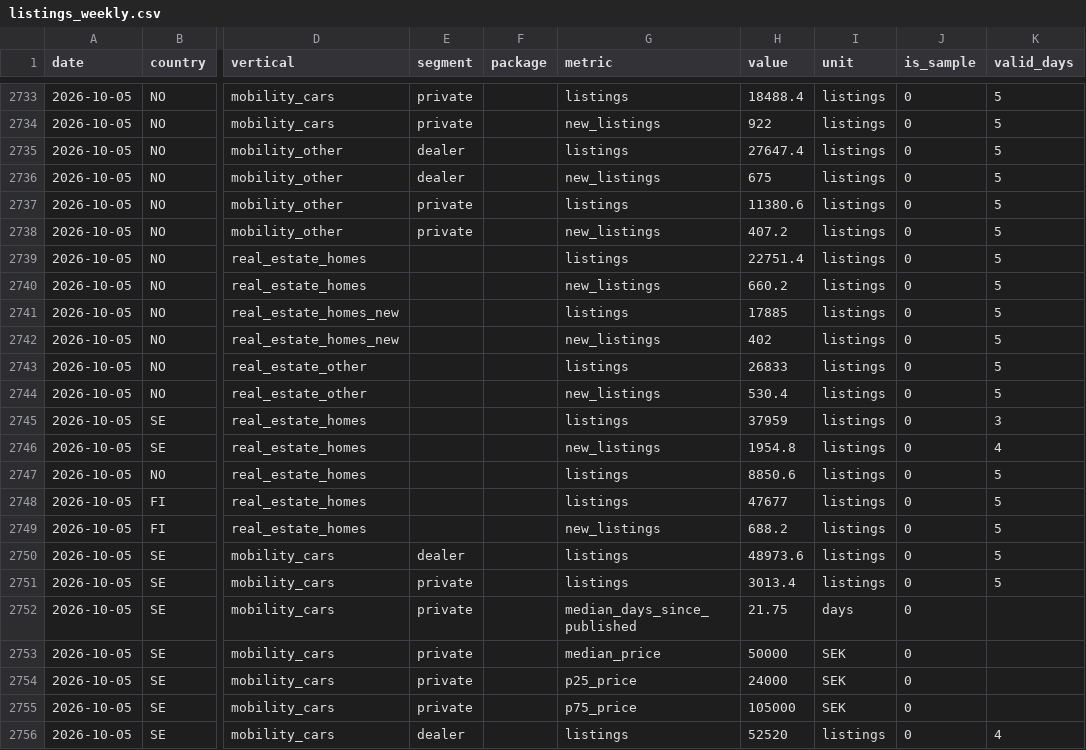
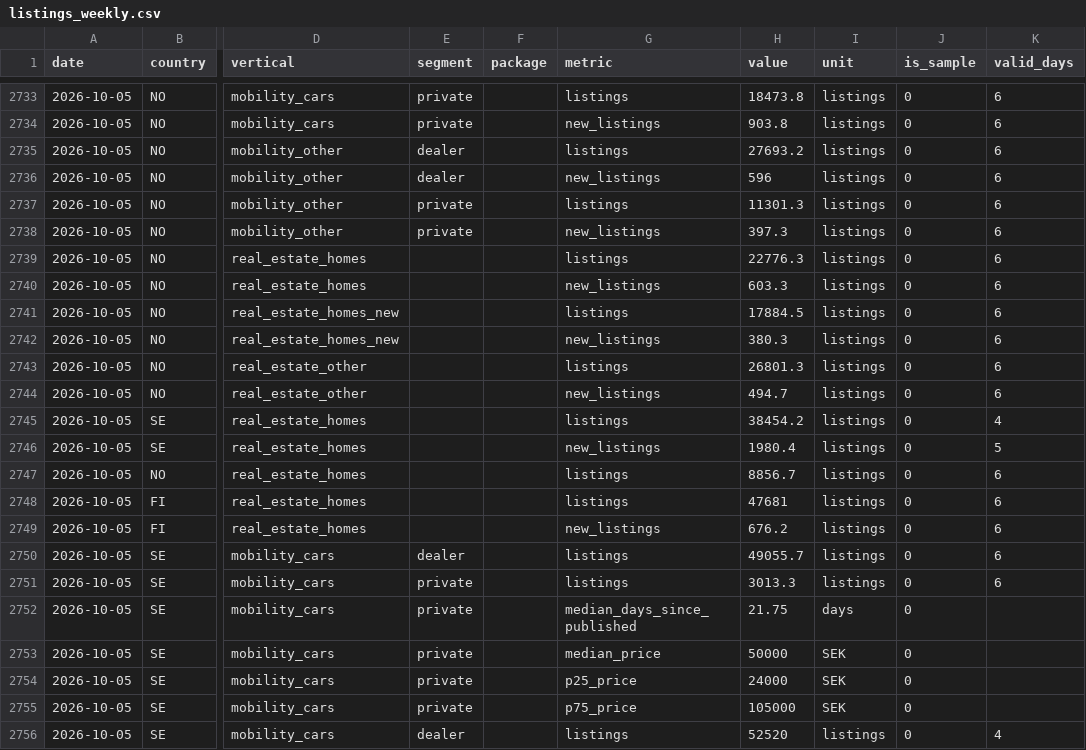
Before and after one commit to markusheiberg/vend-market-data, a CSV file: facts/listings_weekly.csv, drawn as a sheet; only a part is shown, gaps mark what is left out; the diff covers the shown part only; the diff names each change by its address in the sheet, - before the commit and + after, or states it on an @@ line.

```diff
--- a/facts/listings_weekly.csv
+++ b/facts/listings_weekly.csv
-H2733 (value): 18488.4
+H2733 (value): 18473.8
-K2733:K2744 (valid_days): 5
+K2733:K2744 (valid_days): 6
-H2734 (value): 922
+H2734 (value): 903.8
-H2735 (value): 27647.4
+H2735 (value): 27693.2
-H2736 (value): 675
+H2736 (value): 596
-H2737 (value): 11380.6
+H2737 (value): 11301.3
-H2738 (value): 407.2
+H2738 (value): 397.3
-H2739 (value): 22751.4
+H2739 (value): 22776.3
-H2740 (value): 660.2
+H2740 (value): 603.3
-H2741 (value): 17885
+H2741 (value): 17884.5
-H2742 (value): 402
+H2742 (value): 380.3
-H2743 (value): 26833
+H2743 (value): 26801.3
-H2744 (value): 530.4
+H2744 (value): 494.7
-H2745 (value): 37959
+H2745 (value): 38454.2
-K2745 (valid_days): 3
+K2745 (valid_days): 4
-H2746 (value): 1954.8
+H2746 (value): 1980.4
-K2746 (valid_days): 4
+K2746 (valid_days): 5
-H2747 (value): 8850.6
+H2747 (value): 8856.7
-K2747:K2751 (valid_days): 5
+K2747:K2751 (valid_days): 6
-H2748 (value): 47677
+H2748 (value): 47681
-H2749 (value): 688.2
+H2749 (value): 676.2
-H2750 (value): 48973.6
+H2750 (value): 49055.7
-H2751 (value): 3013.4
+H2751 (value): 3013.3
```
Also changed, not shown: 44 edited cells elsewhere in this file, facts/listings.csv, reference/price_list_latest.csv, 1 other file.
